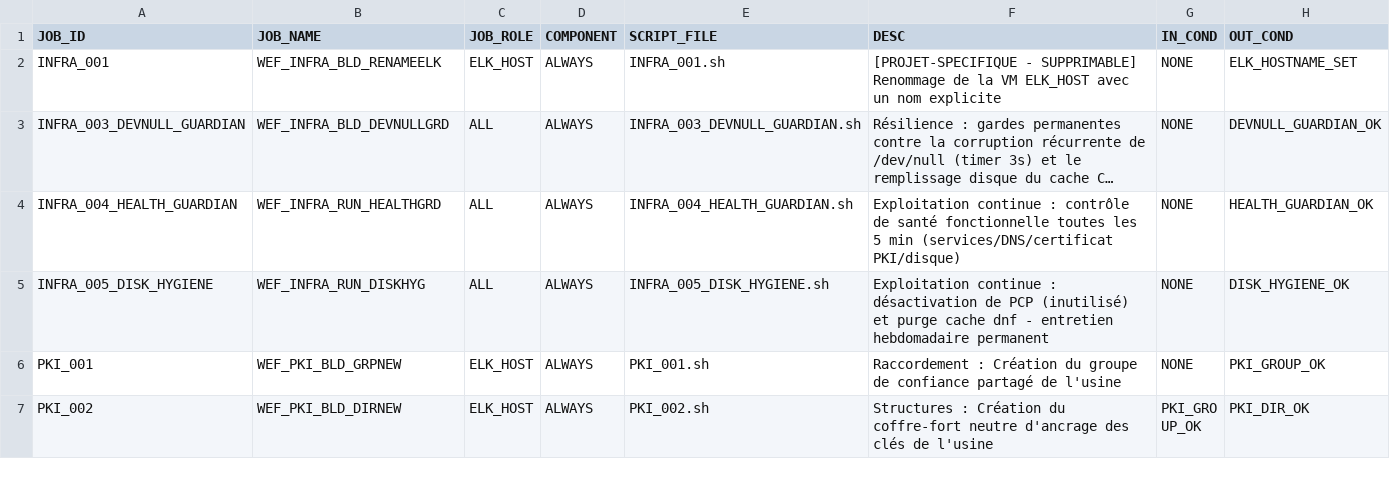
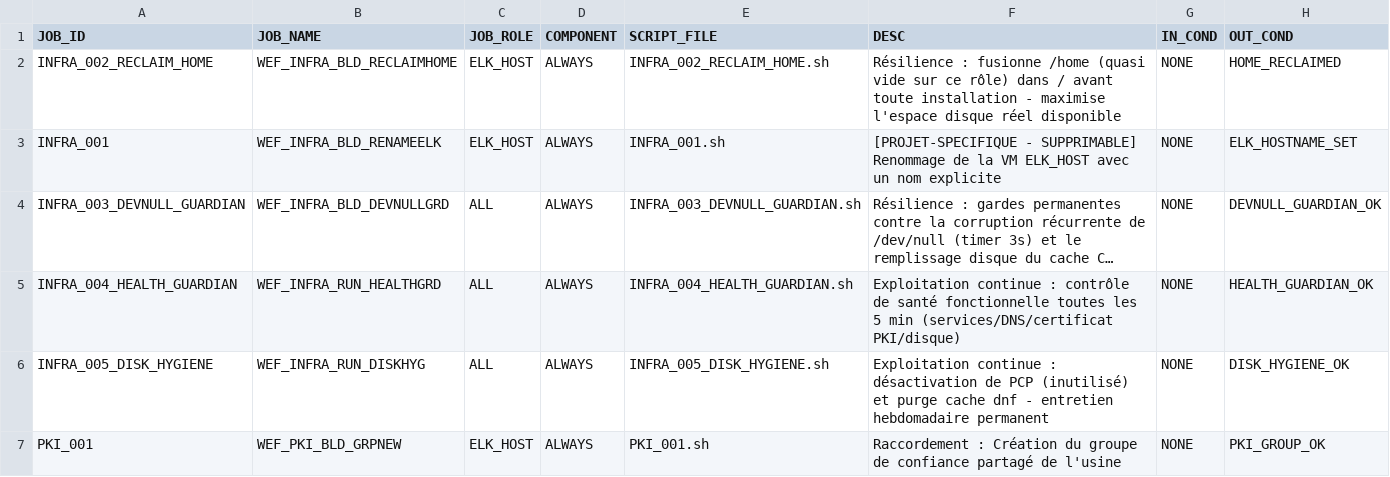
Before and after one commit to ykeupssi123-ship-it/WEF, a CSV file: jobs_table.csv, drawn as a sheet; only a part is shown; the shorter side is filled out with more unchanged rows; long unchanged cells end in ….

```diff
--- a/jobs_table.csv
+++ b/jobs_table.csv
@@ -1,2 +1,3 @@
 JOB_ID,JOB_NAME,JOB_ROLE,COMPONENT,SCRIPT_FILE,DESC,IN_COND,OUT_COND
+INFRA_002_RECLAIM_HOME,WEF_INFRA_BLD_RECLAIMHOME,ELK_HOST,ALWAYS,INFRA_002_RECLAIM_HOME.sh,Résilience : fusionne /home (quasi vide sur ce rôle) dans / avant toute installation - maximise l'espace disque réel disponible,NONE,HOME_RECLAIMED
 INFRA_001,WEF_INFRA_BLD_RENAMEELK,ELK_HOST,ALWAYS,INFRA_001.sh,[PROJET-SPECIFIQUE - SUPPRIMABLE] Renommage de la VM ELK_HOST avec un nom explicite,NONE,ELK_HOSTNAME_SET
```
Also changed, not shown: 4 other files.
